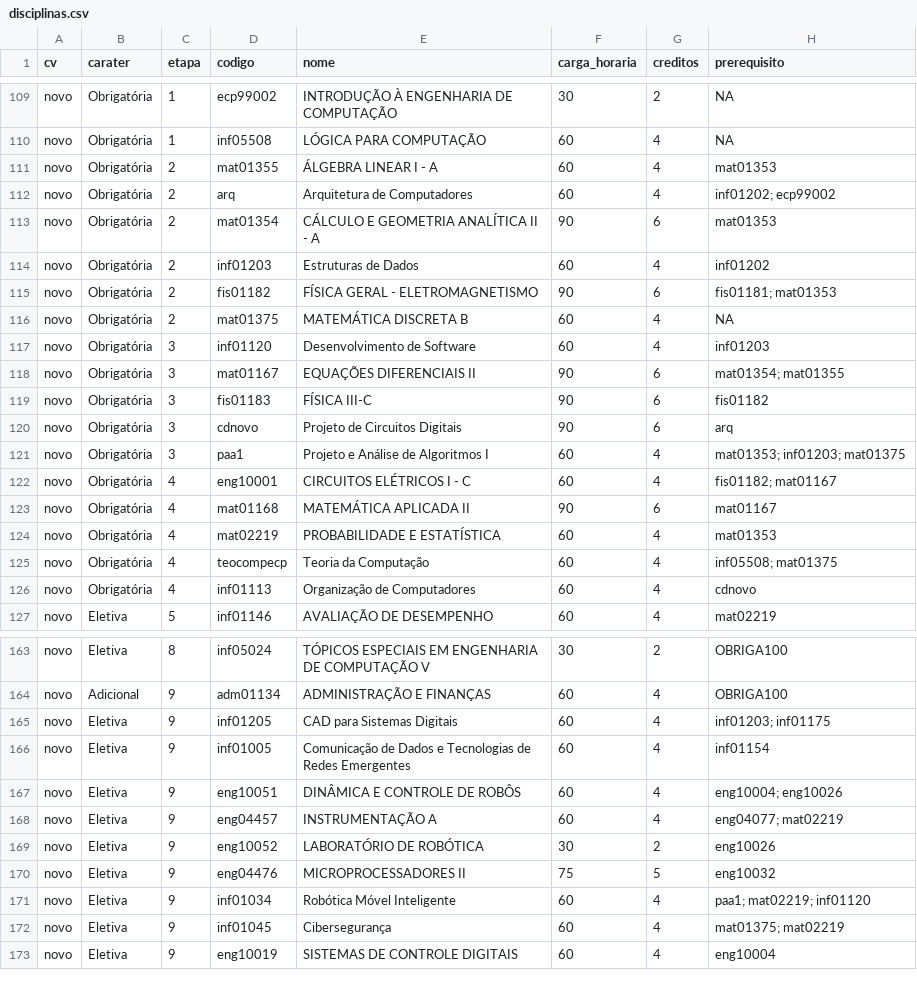
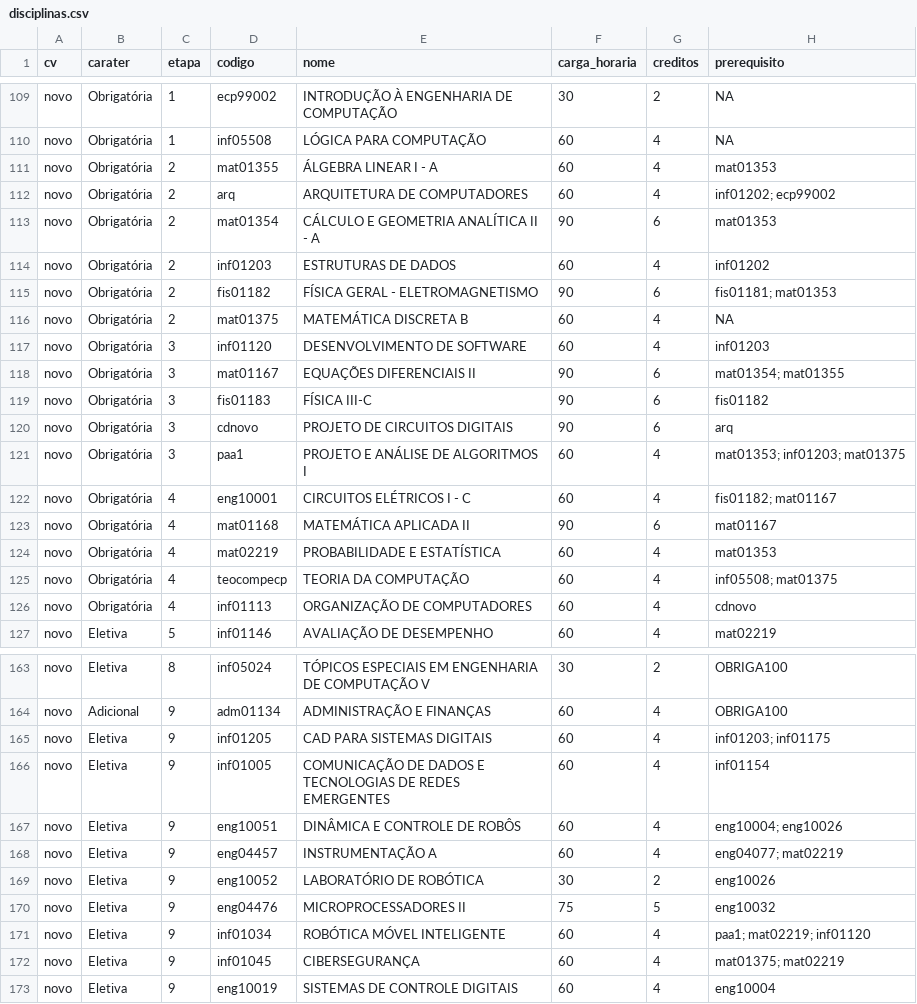
Before and after one commit to petcomputacaoufrgs/novo-curriculo-website, a CSV file: backend/ClassHistoryConverter/scripts/INF_UFRGS_DATA/ECP/disciplinas.csv, drawn as a sheet; only a part is shown, gaps mark what is left out; the diff covers the shown part only.

```diff
--- a/backend/ClassHistoryConverter/scripts/INF_UFRGS_DATA/ECP/disciplinas.csv
+++ b/backend/ClassHistoryConverter/scripts/INF_UFRGS_DATA/ECP/disciplinas.csv
@@ -111,12 +111,12 @@ novo,Obrigatória,1,inf05508,LÓGICA PARA COMPUTAÇÃO,60,4,NA
 novo,Obrigatória,2,mat01355,ÁLGEBRA LINEAR I - A,60,4,mat01353
-novo,Obrigatória,2,arq,Arquitetura de Computadores,60,4,inf01202; ecp99002
+novo,Obrigatória,2,arq,ARQUITETURA DE COMPUTADORES,60,4,inf01202; ecp99002
 novo,Obrigatória,2,mat01354,CÁLCULO E GEOMETRIA ANALÍTICA II - A,90,6,mat01353
-novo,Obrigatória,2,inf01203,Estruturas de Dados,60,4,inf01202
+novo,Obrigatória,2,inf01203,ESTRUTURAS DE DADOS,60,4,inf01202
 novo,Obrigatória,2,fis01182,FÍSICA GERAL - ELETROMAGNETISMO,90,6,fis01181; mat01353
 novo,Obrigatória,2,mat01375,MATEMÁTICA DISCRETA B,60,4,NA
-novo,Obrigatória,3,inf01120,Desenvolvimento de Software,60,4,inf01203
+novo,Obrigatória,3,inf01120,DESENVOLVIMENTO DE SOFTWARE,60,4,inf01203
 novo,Obrigatória,3,mat01167,EQUAÇÕES DIFERENCIAIS II,90,6,mat01354; mat01355
 novo,Obrigatória,3,fis01183,FÍSICA III-C,90,6,fis01182
-novo,Obrigatória,3,cdnovo,Projeto de Circuitos Digitais,90,6,arq
-novo,Obrigatória,3,paa1,Projeto e Análise de Algoritmos I,60,4,mat01353; inf01203; mat01375
+novo,Obrigatória,3,cdnovo,PROJETO DE CIRCUITOS DIGITAIS,90,6,arq
+novo,Obrigatória,3,paa1,PROJETO E ANÁLISE DE ALGORITMOS I,60,4,mat01353; inf01203; mat01375
 novo,Obrigatória,4,eng10001,CIRCUITOS ELÉTRICOS I - C,60,4,fis01182; mat01167
@@ -124,4 +124,4 @@ novo,Obrigatória,4,mat01168,MATEMÁTICA APLICADA II,90,6,mat01167
 novo,Obrigatória,4,mat02219,PROBABILIDADE E ESTATÍSTICA,60,4,mat01353
-novo,Obrigatória,4,teocompecp,Teoria da Computação,60,4,inf05508; mat01375
-novo,Obrigatória,4,inf01113,Organização de Computadores,60,4,cdnovo
+novo,Obrigatória,4,teocompecp,TEORIA DA COMPUTAÇÃO,60,4,inf05508; mat01375
+novo,Obrigatória,4,inf01113,ORGANIZAÇÃO DE COMPUTADORES,60,4,cdnovo
 novo,Eletiva,5,inf01146,AVALIAÇÃO DE DESEMPENHO,60,4,mat02219
@@ -164,4 +164,4 @@ novo,Eletiva,8,inf05024,TÓPICOS ESPECIAIS EM ENGENHARIA DE COMPUTAÇÃO V,30,2,
 novo,Adicional,9,adm01134,ADMINISTRAÇÃO E FINANÇAS,60,4,OBRIGA100
-novo,Eletiva,9,inf01205,CAD para Sistemas Digitais,60,4,inf01203; inf01175
-novo,Eletiva,9,inf01005,Comunicação de Dados e Tecnologias de Redes Emergentes,60,4,inf01154
+novo,Eletiva,9,inf01205,CAD PARA SISTEMAS DIGITAIS,60,4,inf01203; inf01175
+novo,Eletiva,9,inf01005,COMUNICAÇÃO DE DADOS E TECNOLOGIAS DE REDES EMERGENTES,60,4,inf01154
 novo,Eletiva,9,eng10051,DINÂMICA E CONTROLE DE ROBÔS,60,4,eng10004; eng10026
@@ -170,4 +170,4 @@ novo,Eletiva,9,eng10052,LABORATÓRIO DE ROBÓTICA,30,2,eng10026
 novo,Eletiva,9,eng04476,MICROPROCESSADORES II,75,5,eng10032
-novo,Eletiva,9,inf01034,Robótica Móvel Inteligente,60,4,paa1; mat02219; inf01120
-novo,Eletiva,9,inf01045,Cibersegurança,60,4,mat01375; mat02219
+novo,Eletiva,9,inf01034,ROBÓTICA MÓVEL INTELIGENTE,60,4,paa1; mat02219; inf01120
+novo,Eletiva,9,inf01045,CIBERSEGURANÇA,60,4,mat01375; mat02219
 novo,Eletiva,9,eng10019,SISTEMAS DE CONTROLE DIGITAIS,60,4,eng10004
```
Also changed, not shown: 16 edited cells elsewhere in this file, 3 other files.
